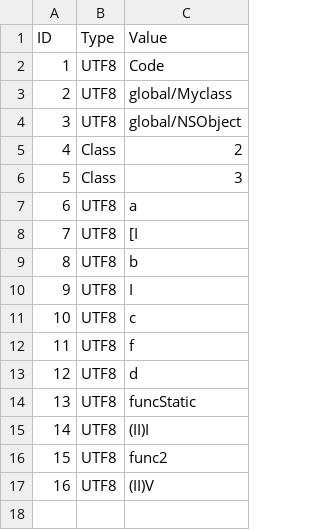
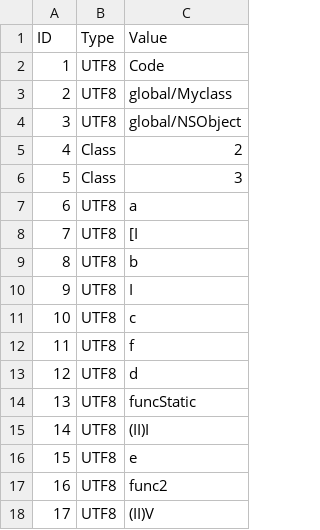
Before and after one commit to Flipty148/objective_c_compiler, a CSV file: project_for_lex.yy.c/out/global_Myclass_ConstantsTable.csv, drawn as a sheet; addresses are those after the commit; the diff names each change by its address in the sheet, - before the commit and + after, or states it on an @@ line.

```diff
--- a/project_for_lex.yy.c/out/global_Myclass_ConstantsTable.csv
+++ b/project_for_lex.yy.c/out/global_Myclass_ConstantsTable.csv
+row 16: 15 | UTF8 | e
@@ column A (ID) renumbered from row 17 down @@
```
Also changed, not shown: project_for_lex.yy.c/out/global_Myclass_MethodsTable.csv, 3 other files.
